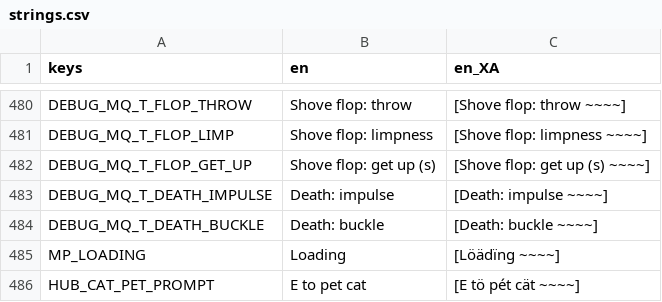
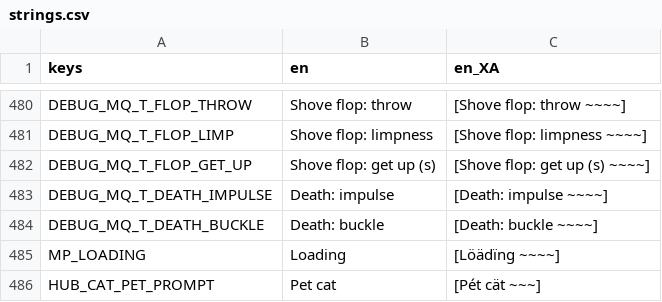
Before and after one commit to neotechnites/panopticon, a CSV file: locale/strings.csv, drawn as a sheet; only a part is shown, gaps mark what is left out.

```diff
--- a/locale/strings.csv
+++ b/locale/strings.csv
@@ -491,2 +491,2 @@ DEBUG_MQ_T_DEATH_BUCKLE,Death: buckle,[Death: buckle ~~~~]
 MP_LOADING,Loading,[Löädïng ~~~~]
-HUB_CAT_PET_PROMPT,E to pet cat,[E tö pét cät ~~~~]
+HUB_CAT_PET_PROMPT,Pet cat,[Pét cät ~~~]
```
Also changed, not shown: 3 other files.
